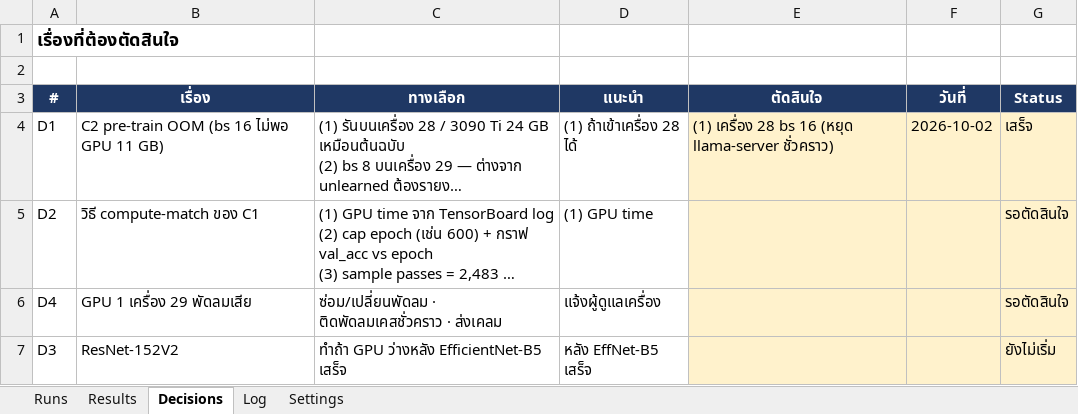
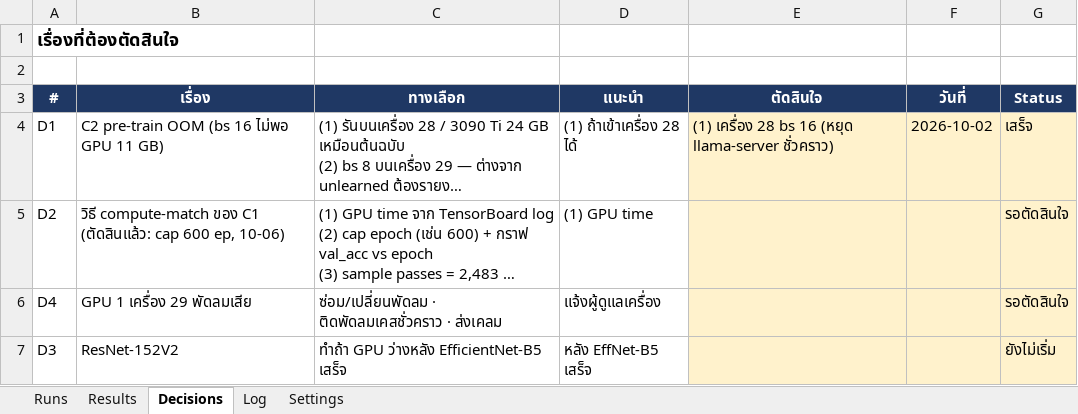
Before and after one commit to Peckkie/Machine-Unlearning-USAI-CCA-2026, an Excel workbook: experiments/Experiment_Tracker_X1X2.xlsx, sheet Decisions, drawn as a sheet; long unchanged cells end in …; values as stored, in another font and other column widths than the file's, no borders; conditional formats not drawn; the diff names each change by its address in the sheet, - before the commit and + after, or states it on an @@ line.

```diff
--- a/experiments/Experiment_Tracker_X1X2.xlsx (sheet Decisions)
+++ b/experiments/Experiment_Tracker_X1X2.xlsx (sheet Decisions)
-B5 (เรื่อง): วิธี compute-match ของ C1
+B5 (เรื่อง): วิธี compute-match ของ C1 (ตัดสินแล้ว: cap 600 ep, 10-06)
```
Also changed, not shown: sheet Runs, sheet Log.
